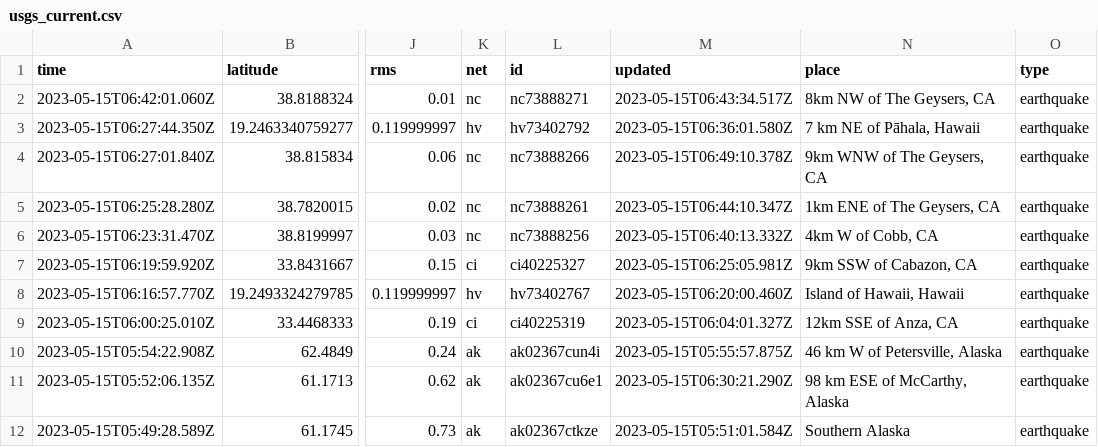
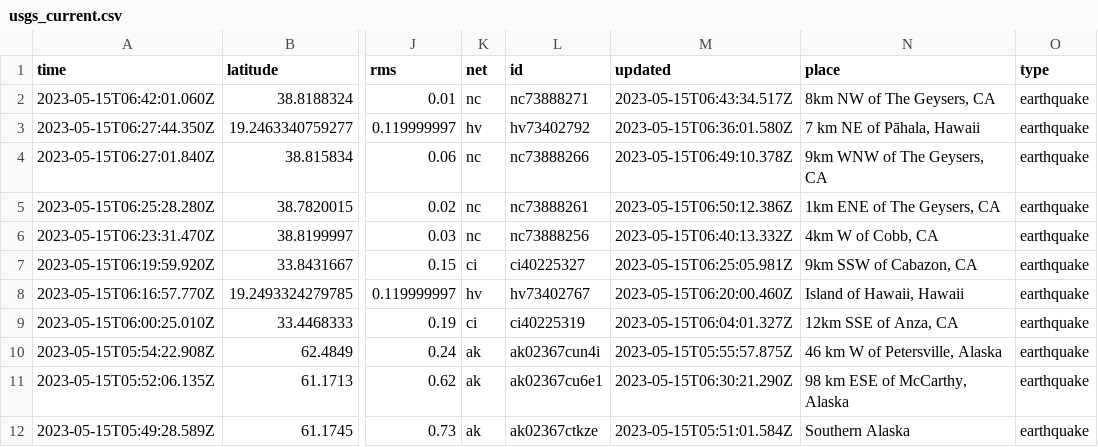
Before and after one commit to sabrinamochi/github-actions, a CSV file: usgs_current.csv, drawn as a sheet; only a part is shown, gaps mark what is left out; the diff names each change by its address in the sheet, - before the commit and + after, or states it on an @@ line.

```diff
--- a/usgs_current.csv
+++ b/usgs_current.csv
-M5 (updated): 2023-05-15T06:44:10.347Z
+M5 (updated): 2023-05-15T06:50:12.386Z
```
